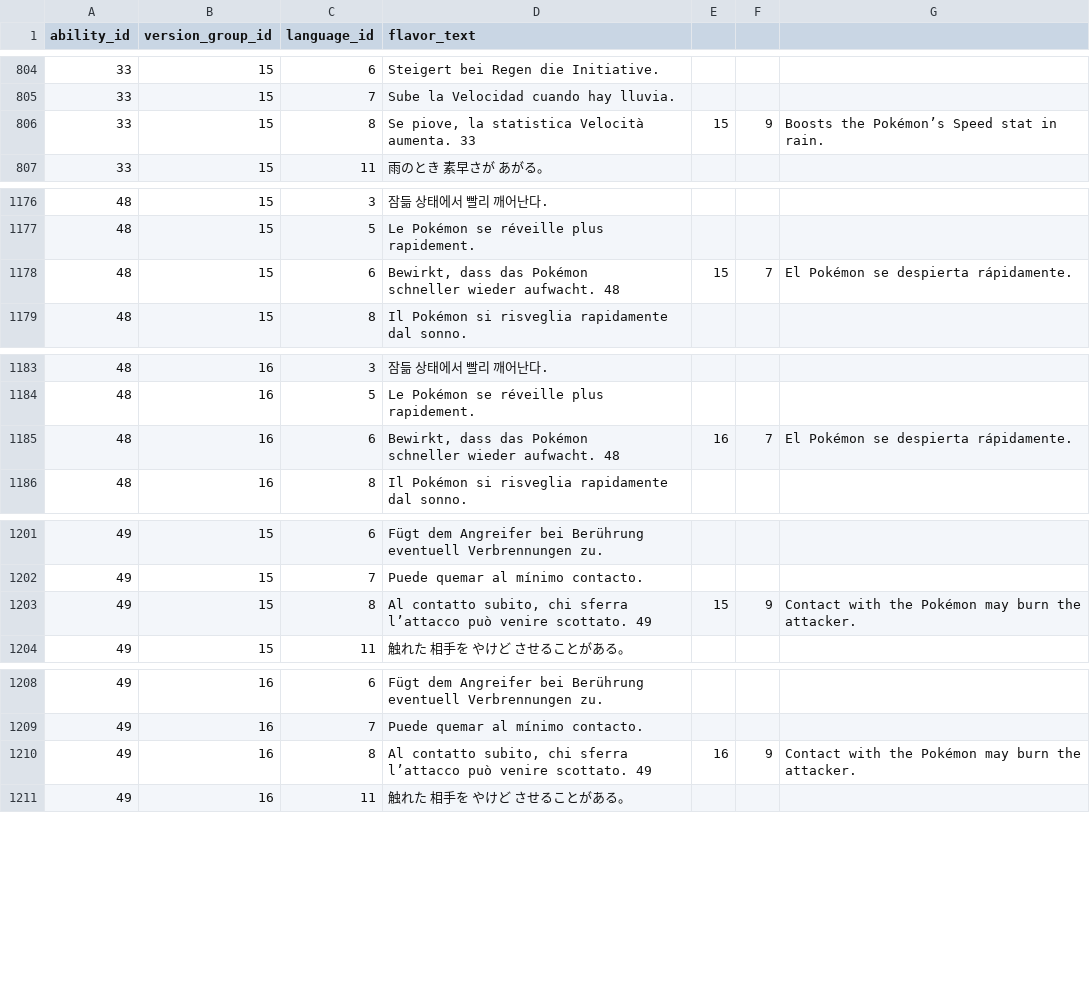
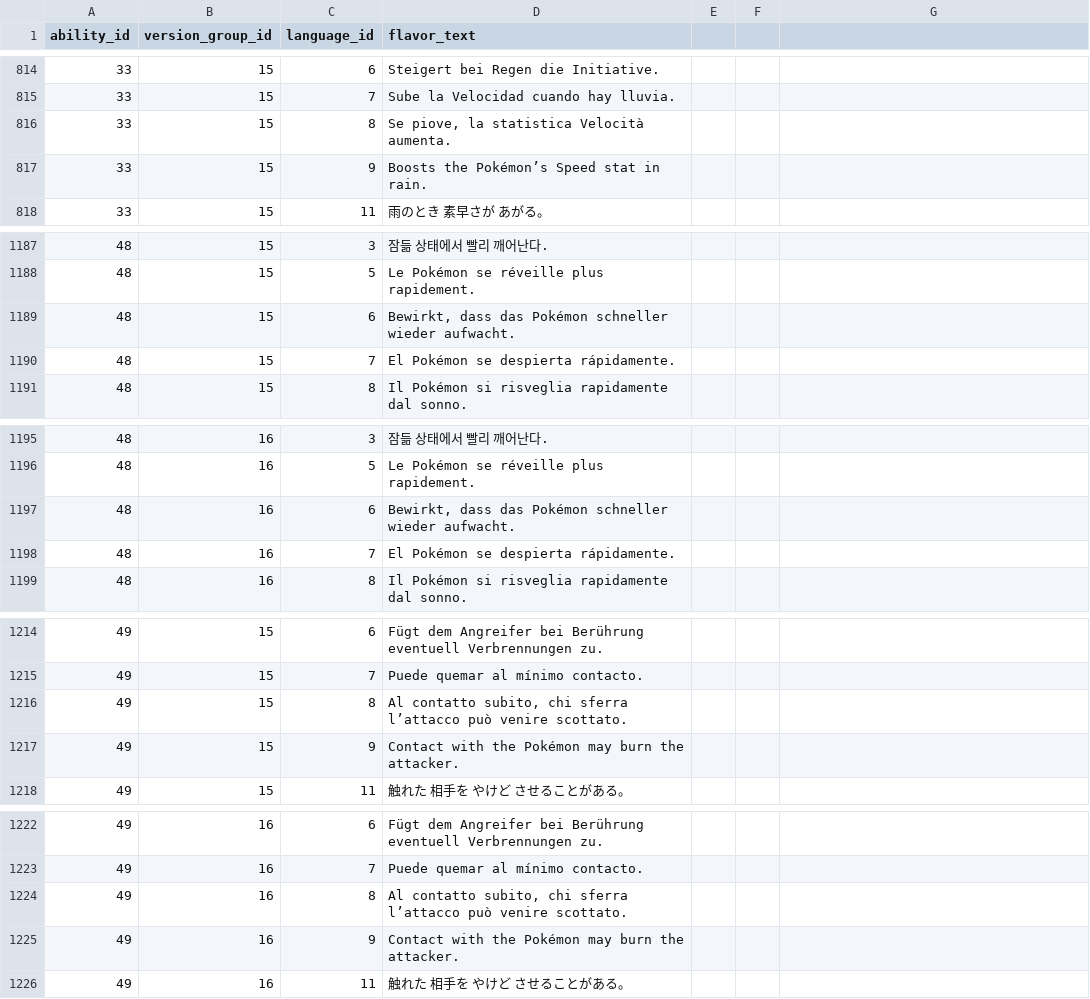
Before and after one commit to DragonStuff/PokeCHIP, a CSV file: Data/CSV/ability_flavor_text_fixed.csv, drawn as a sheet; only a part is shown, gaps mark what is left out; addresses are those after the commit; ↵ is a line break in a cell; the diff covers the shown part only; the diff names each change by its address in the sheet, - before the commit and + after, or states it on an @@ line.

```diff
--- a/Data/CSV/ability_flavor_text_fixed.csv
+++ b/Data/CSV/ability_flavor_text_fixed.csv
-D816 (flavor_text): Se piove, la statistica Velocità ↵ aumenta. 33
+D816 (flavor_text): Se piove, la statistica Velocità aumenta.
-E816: 15
+E816: (empty)
-F816: 9
+F816: (empty)
-G816: Boosts the Pokémon’s Speed stat in rain.
+G816: (empty)
+row 817: 33 | 15 | 9 | Boosts the Pokémon’s Speed stat in rain.
-D1189 (flavor_text): …wieder aufwacht. 48
+D1189 (flavor_text): …wieder aufwacht.
-E1189: 15
+E1189: (empty)
-F1189: 7
+F1189: (empty)
-G1189: El Pokémon se despierta rápidamente.
+G1189: (empty)
+row 1190: 48 | 15 | 7 | El Pokémon se despierta rápidamente.
-D1197 (flavor_text): …wieder aufwacht. 48
+D1197 (flavor_text): …wieder aufwacht.
-E1197: 16
+E1197: (empty)
-F1197: 7
+F1197: (empty)
-G1197: El Pokémon se despierta rápidamente.
+G1197: (empty)
+row 1198: 48 | 16 | 7 | El Pokémon se despierta rápidamente.
-D1216 (flavor_text): …venire scottato. 49
+D1216 (flavor_text): …venire scottato.
-E1216: 15
+E1216: (empty)
-F1216: 9
+F1216: (empty)
-G1216: Contact with the Pokémon may burn the attacker.
+G1216: (empty)
+row 1217: 49 | 15 | 9 | Contact with the Pokémon may burn the attacker.
-D1224 (flavor_text): …venire scottato. 49
+D1224 (flavor_text): …venire scottato.
-E1224: 16
+E1224: (empty)
-F1224: 9
+F1224: (empty)
-G1224: Contact with the Pokémon may burn the attacker.
+G1224: (empty)
+row 1225: 49 | 16 | 9 | Contact with the Pokémon may burn the attacker.
```
Also changed, not shown: 10 added rows and 42 edited cells elsewhere in this file, 2 other files.
